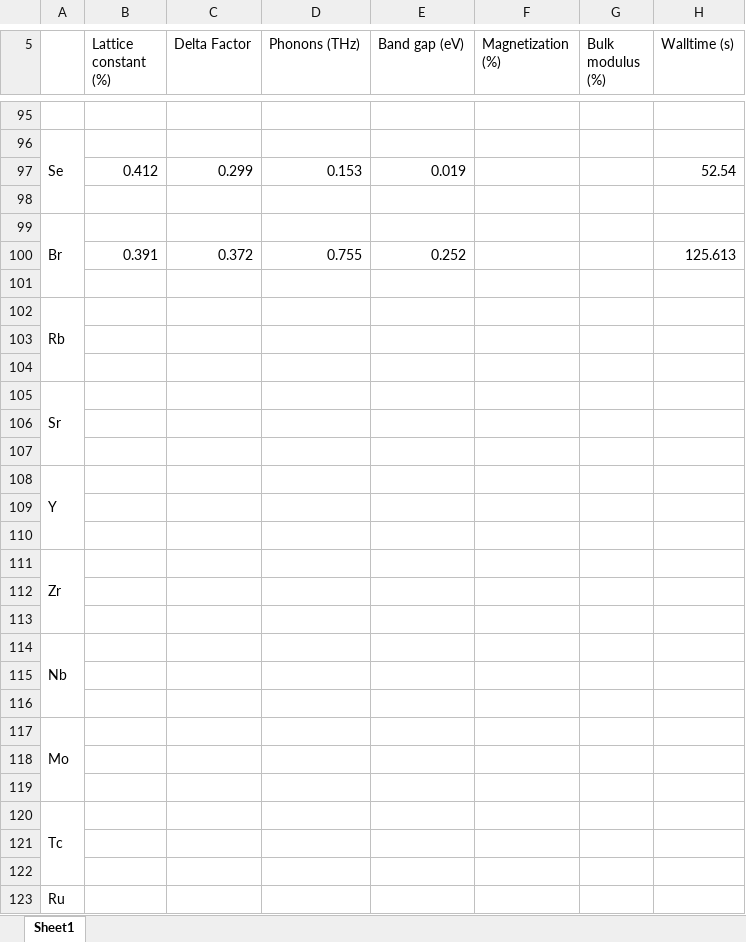
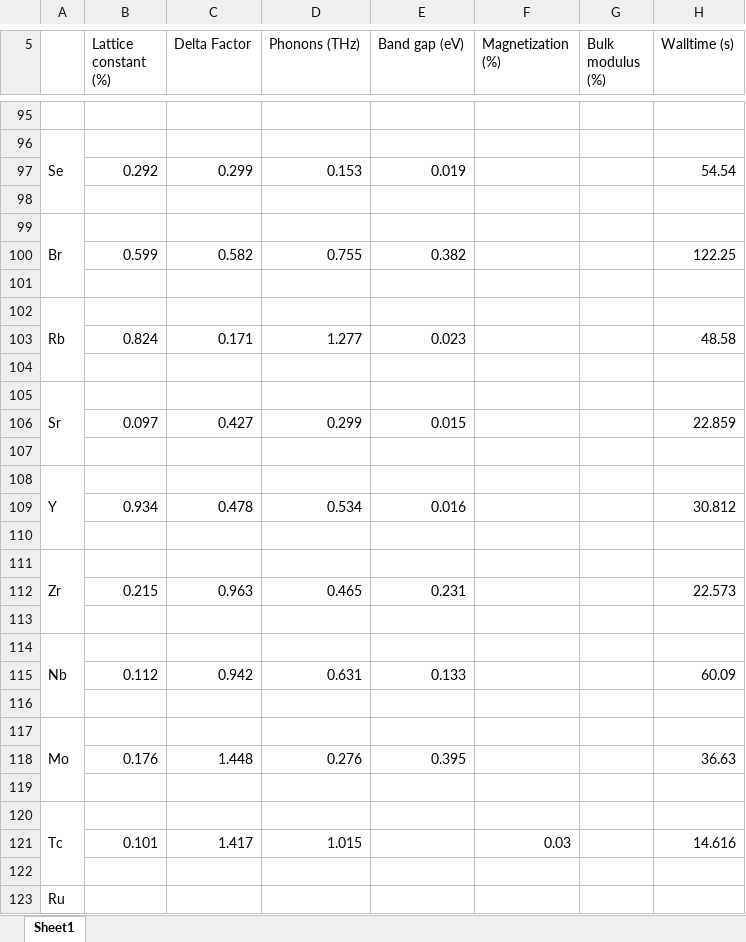
Before and after one commit to njszym/GAOPAW, an Excel workbook: Results/Accuracy.xlsx, sheet Sheet1, drawn as a sheet; only a part is shown, gaps mark what is left out; values as stored, in another font and other column widths than the file's, no cell formats; charts and pictures not drawn; removed rows and columns are numbered as before the commit, all else as after; the diff covers the shown part only; the diff names each change by its address in the sheet, - before the commit and + after, or states it on an @@ line.

```diff
--- a/Results/Accuracy.xlsx (sheet Sheet1)
+++ b/Results/Accuracy.xlsx (sheet Sheet1)
-B97 (Lattice constant (%)): 0.412
+B97 (Lattice constant (%)): 0.292
-H97 (Walltime (s)): 52.54
+H97 (Walltime (s)): 54.54
-row 100:  | 0.391 | 0.372 | 0.755 | 0.252 |  |  | 125.613
+row 100:  | 0.599 | 0.582 | 0.755 | 0.382 |  |  | 122.25
-row 103: (empty)
+row 103:  | 0.824 | 0.171 | 1.277 | 0.023 |  |  | 48.58
-row 106: (empty)
+row 106:  | 0.097 | 0.427 | 0.299 | 0.015 |  |  | 22.859
-row 109: (empty)
+row 109:  | 0.934 | 0.478 | 0.534 | 0.016 |  |  | 30.812
-row 112: (empty)
+row 112:  | 0.215 | 0.963 | 0.465 | 0.231 |  |  | 22.573
-row 115: (empty)
+row 115:  | 0.112 | 0.942 | 0.631 | 0.133 |  |  | 60.09
-row 118: (empty)
+row 118:  | 0.176 | 1.448 | 0.276 | 0.395 |  |  | 36.63
-row 121: (empty)
+row 121:  | 0.101 | 1.417 | 1.015 |  | 0.03 |  | 14.616
```
Also changed, not shown: 26 added rows, 26 removed rows and 106 edited cells elsewhere in this sheet, cell formats, charts or pictures, 4 other files.
